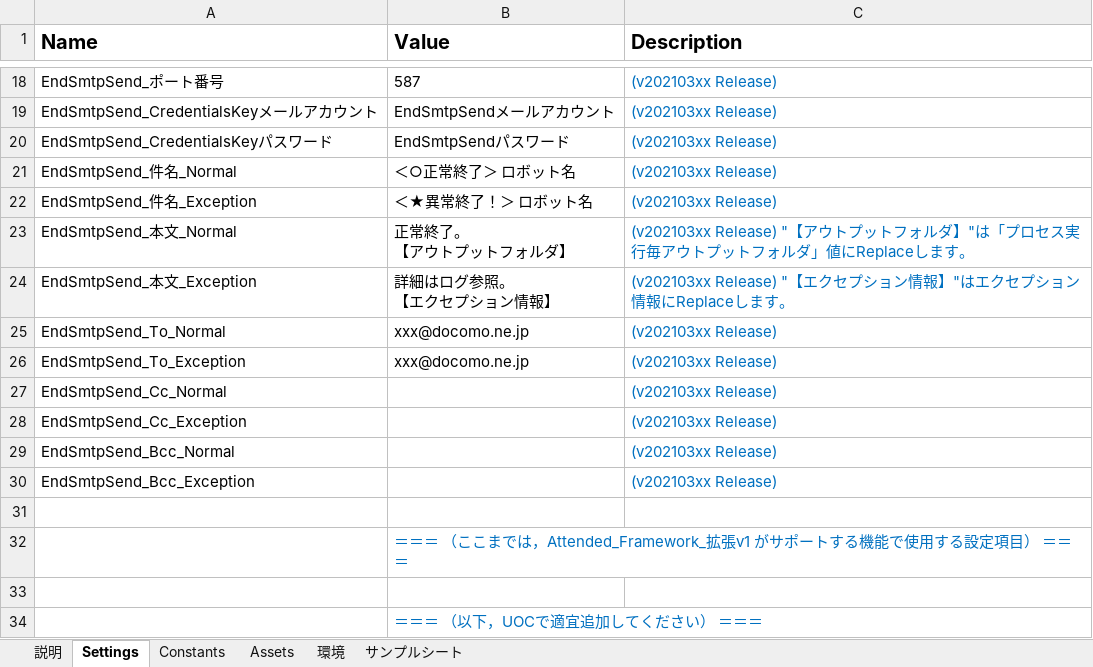
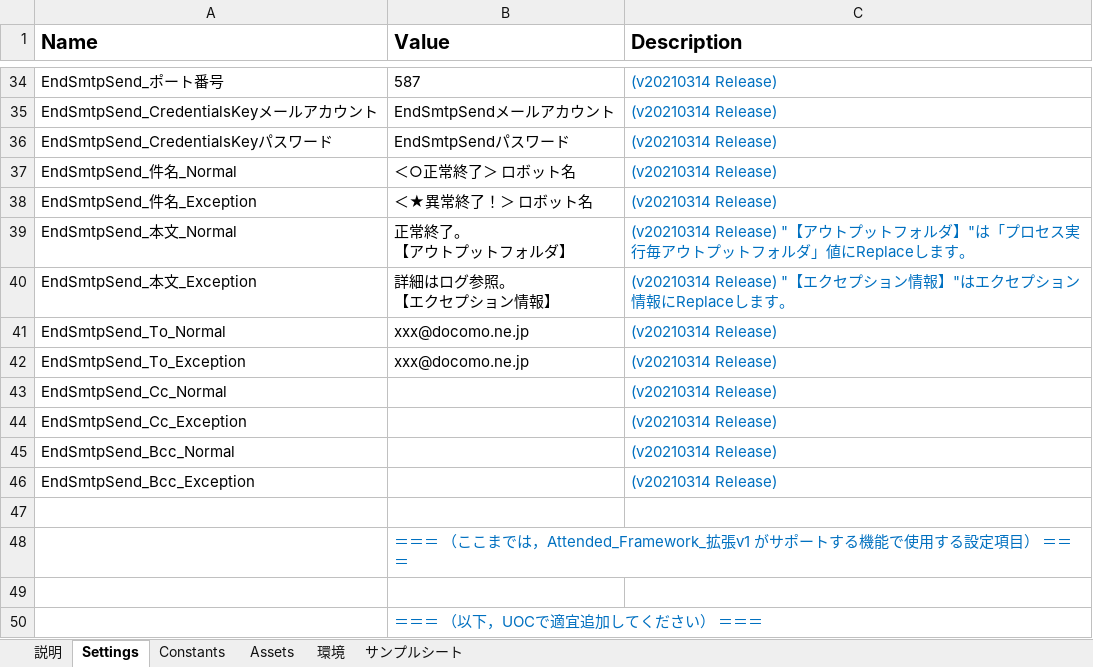
Before and after one commit to TakahiroKatsumata/Customized_Attended_Framework_extension_v1_and_Activity_package, an Excel workbook: 勝又自作Attended_Framework_拡張v1/Data/Config.xlsx, sheet Settings, drawn as a sheet; only a part is shown, gaps mark what is left out; values as stored, in another font and other column widths than the file's, no borders; addresses are those after the commit; the diff covers the shown part only; the diff names each change by its address in the sheet, - before the commit and + after, or states it on an @@ line.

```diff
--- a/勝又自作Attended_Framework_拡張v1/Data/Config.xlsx (sheet Settings)
+++ b/勝又自作Attended_Framework_拡張v1/Data/Config.xlsx (sheet Settings)
-C34:C38 (Description): (v202103xx Release)
+C34:C38 (Description): (v20210314 Release)
-C39 (Description): (v202103xx Release) "【ア…
+C39 (Description): (v20210314 Release) "【ア…
-C40 (Description): (v202103xx Release) "【エ…
+C40 (Description): (v20210314 Release) "【エ…
-C41:C46 (Description): (v202103xx Release)
+C41:C46 (Description): (v20210314 Release)
```
Also changed, not shown: 23 added rows, 7 removed rows and 3 edited cells elsewhere in this sheet, sheet 環境, sheet 説明, charts or pictures, 1 other file.
